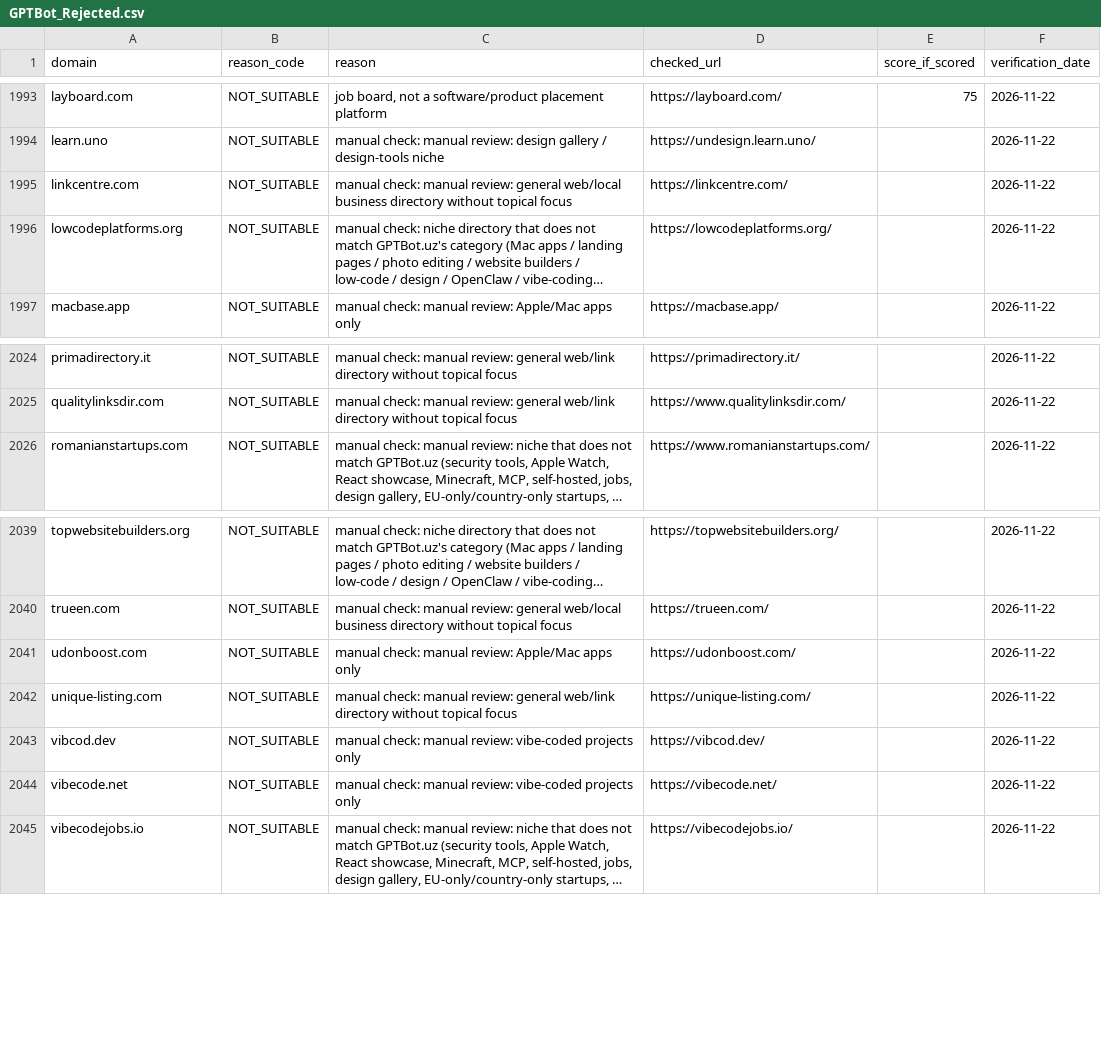
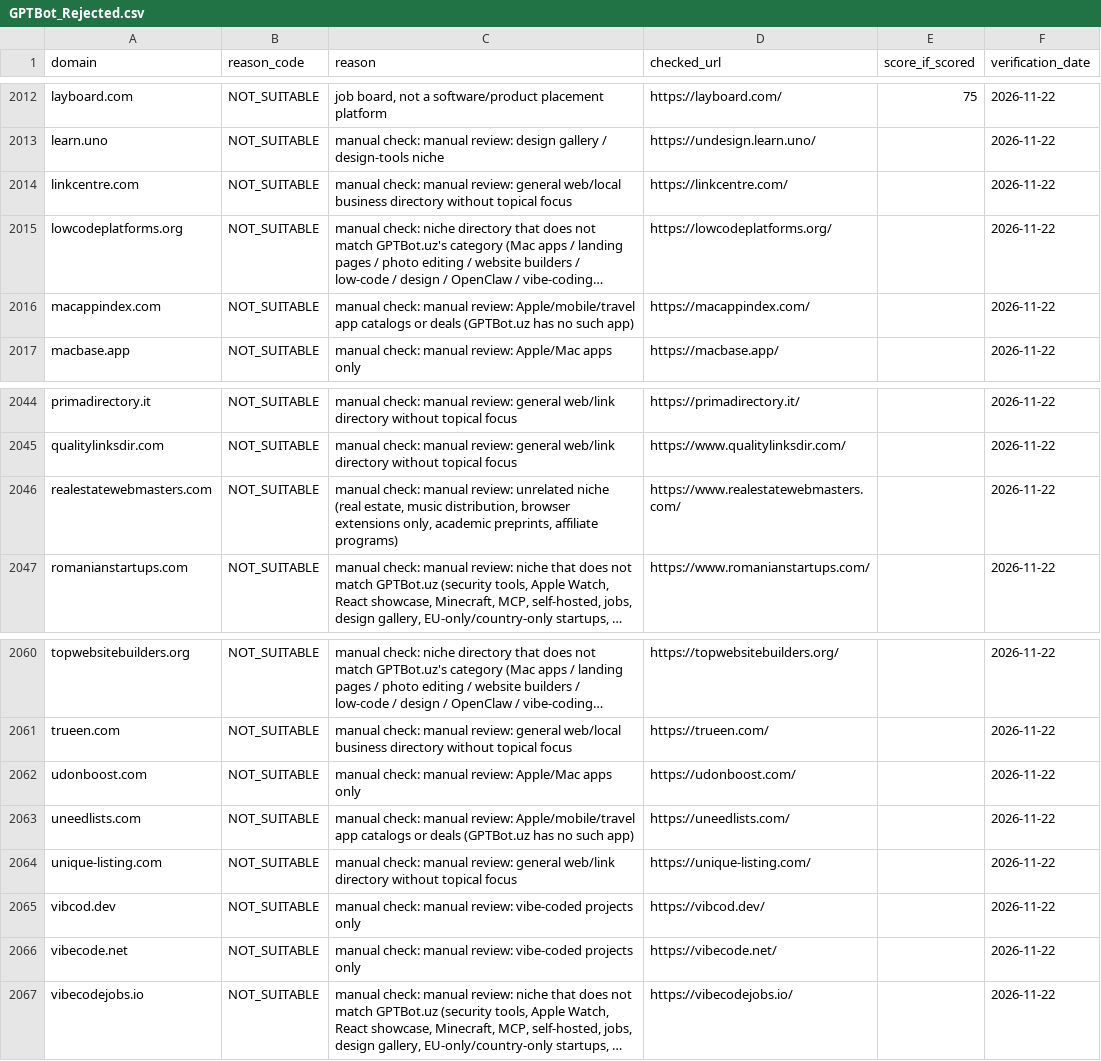
Before and after one commit to braindiggeruz/ai-direct-pro-landing, a CSV file: reports/linkbuilding-saas-tech-20261122/GPTBot_Rejected.csv, drawn as a sheet; only a part is shown, gaps mark what is left out; long unchanged cells end in …; the diff covers the shown part only; the diff names each change by its address in the sheet, - before the commit and + after, or states it on an @@ line.

```diff
--- a/reports/linkbuilding-saas-tech-20261122/GPTBot_Rejected.csv
+++ b/reports/linkbuilding-saas-tech-20261122/GPTBot_Rejected.csv
+row 2016: macappindex.com | NOT_SUITABLE | manual check: manual review: Apple/mobile/travel app catalogs or deals (GPTBot.uz has no such app) | https://macappindex.com/ |  | 2026-11-22
+row 2046: realestatewebmasters.com | NOT_SUITABLE | manual check: manual review: unrelated niche (real estate, music distribution, browser extensions only, academic preprints, affiliate programs) | https://www.realestatewebmasters.com/ |  | 2026-11-22
+row 2063: uneedlists.com | NOT_SUITABLE | manual check: manual review: Apple/mobile/travel app catalogs or deals (GPTBot.uz has no such app) | https://uneedlists.com/ |  | 2026-11-22
```
Also changed, not shown: 19 added rows elsewhere in this file, 7 other files.
